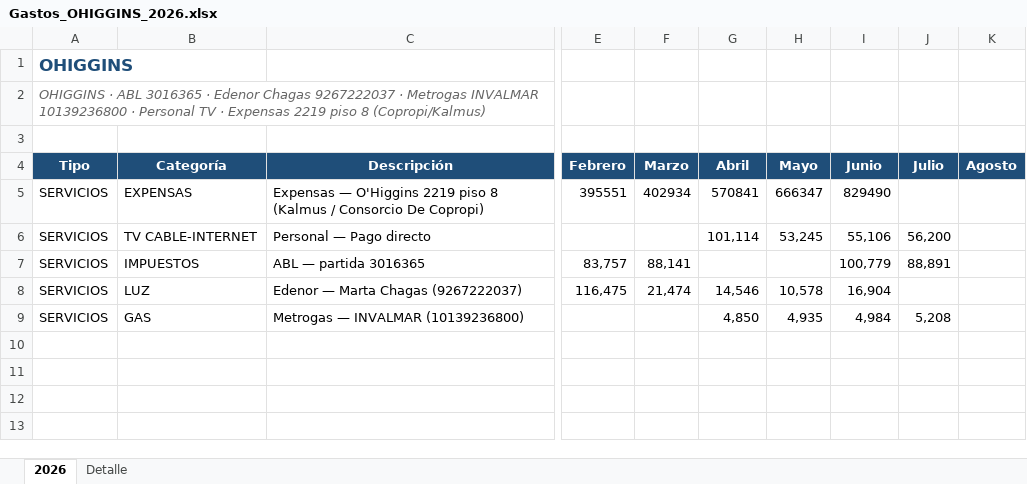
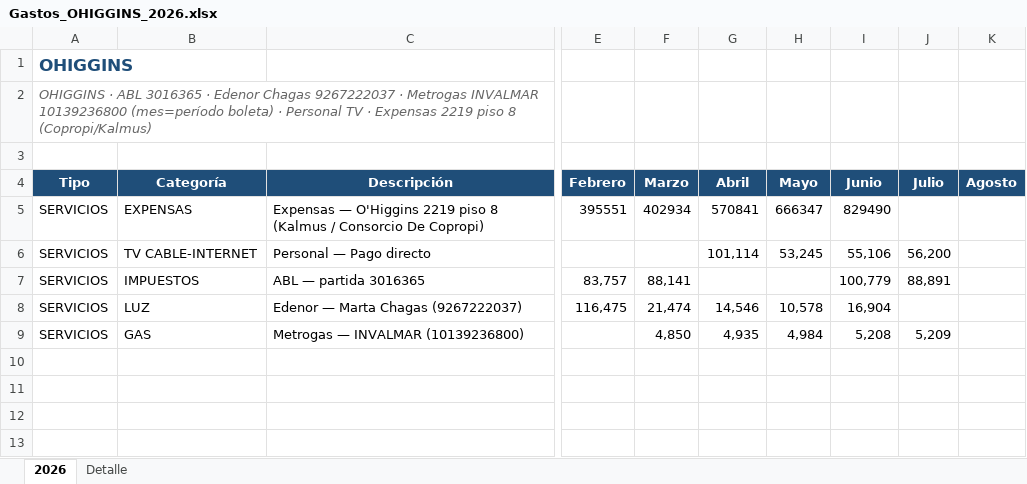
Before and after one commit to solzito148/budget, an Excel workbook: OHIGGINS/Gastos_OHIGGINS_2026.xlsx, sheet 2026, drawn as a sheet; only a part is shown, gaps mark what is left out; values as stored, in another font and other column widths than the file's, no borders; the diff names each change by its address in the sheet, - before the commit and + after, or states it on an @@ line.

```diff
--- a/OHIGGINS/Gastos_OHIGGINS_2026.xlsx (sheet 2026)
+++ b/OHIGGINS/Gastos_OHIGGINS_2026.xlsx (sheet 2026)
-A2 (Tipo): …INVALMAR 10139236800 · Personal…
+A2 (Tipo): …INVALMAR 10139236800 (mes=período boleta) · Personal…
-F9 (Marzo): (empty)
+F9 (Marzo): 4,850
-G9 (Abril): 4,850
+G9 (Abril): 4,935
-H9 (Mayo): 4,935
+H9 (Mayo): 4,984
-I9 (Junio): 4,984
+I9 (Junio): 5,208
-J9 (Julio): 5,208
+J9 (Julio): 5,209
```
Also changed, not shown: sheet Detalle, 2 other files.
